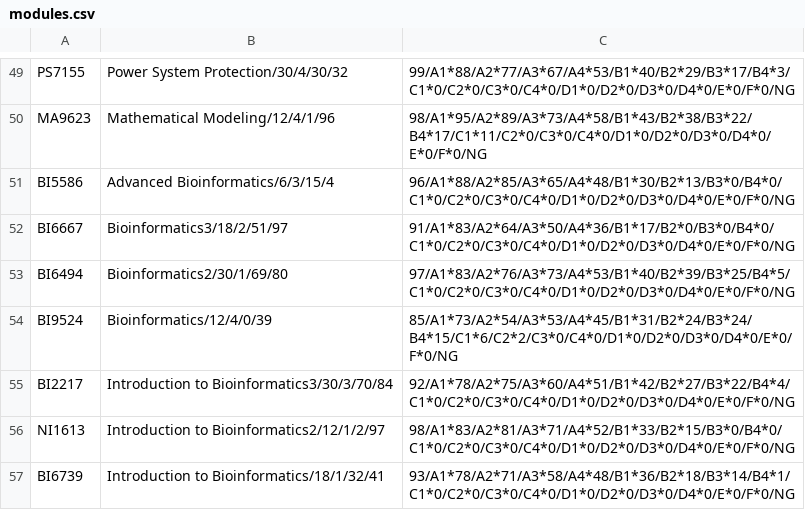
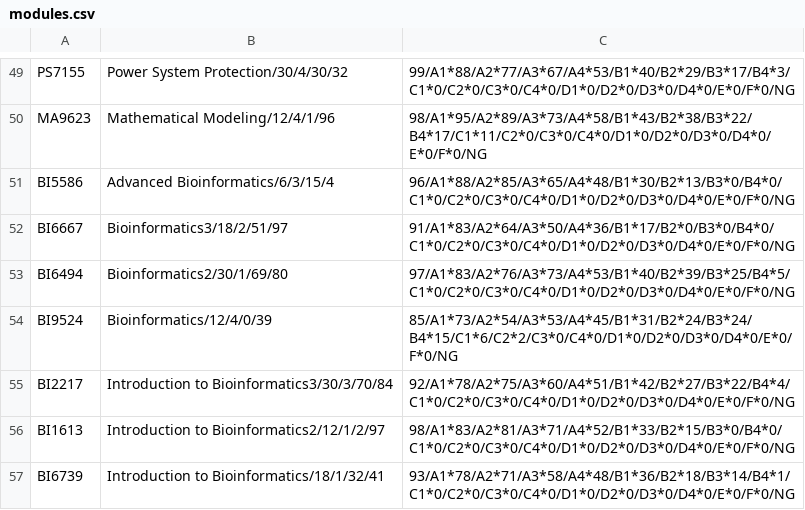
Before and after one commit to 22345477Katie/CS4013_Project, a CSV file: modules.csv, drawn as a sheet; only a part is shown, gaps mark what is left out.

Commit message:
Update modules.csv

```diff
--- a/modules.csv
+++ b/modules.csv
@@ -55,3 +55,3 @@ BI9524,Bioinformatics/12/4/0/39,85/A1*73/A2*54/A3*53/A4*45/B1*31/B2*24/B3*24/B4*
 BI2217,Introduction to Bioinformatics3/30/3/70/84,92/A1*78/A2*75/A3*60/A4*51/B1*42/B2*27/B3*22/B4*4/C1*0/C2*0/C3*0/C4*0/D1*0/D2*0/D3*0/D4*0/E*0/F*0/NG
-NI1613,Introduction to Bioinformatics2/12/1/2/97,98/A1*83/A2*81/A3*71/A4*52/B1*33/B2*15/B3*0/B4*0/C1*0/C2*0/C3*0/C4*0/D1*0/D2*0/D3*0/D4*0/E*0/F*0/NG
+BI1613,Introduction to Bioinformatics2/12/1/2/97,98/A1*83/A2*81/A3*71/A4*52/B1*33/B2*15/B3*0/B4*0/C1*0/C2*0/C3*0/C4*0/D1*0/D2*0/D3*0/D4*0/E*0/F*0/NG
 BI6739,Introduction to Bioinformatics/18/1/32/41,93/A1*78/A2*71/A3*58/A4*48/B1*36/B2*18/B3*14/B4*1/C1*0/C2*0/C3*0/C4*0/D1*0/D2*0/D3*0/D4*0/E*0/F*0/NG
```
